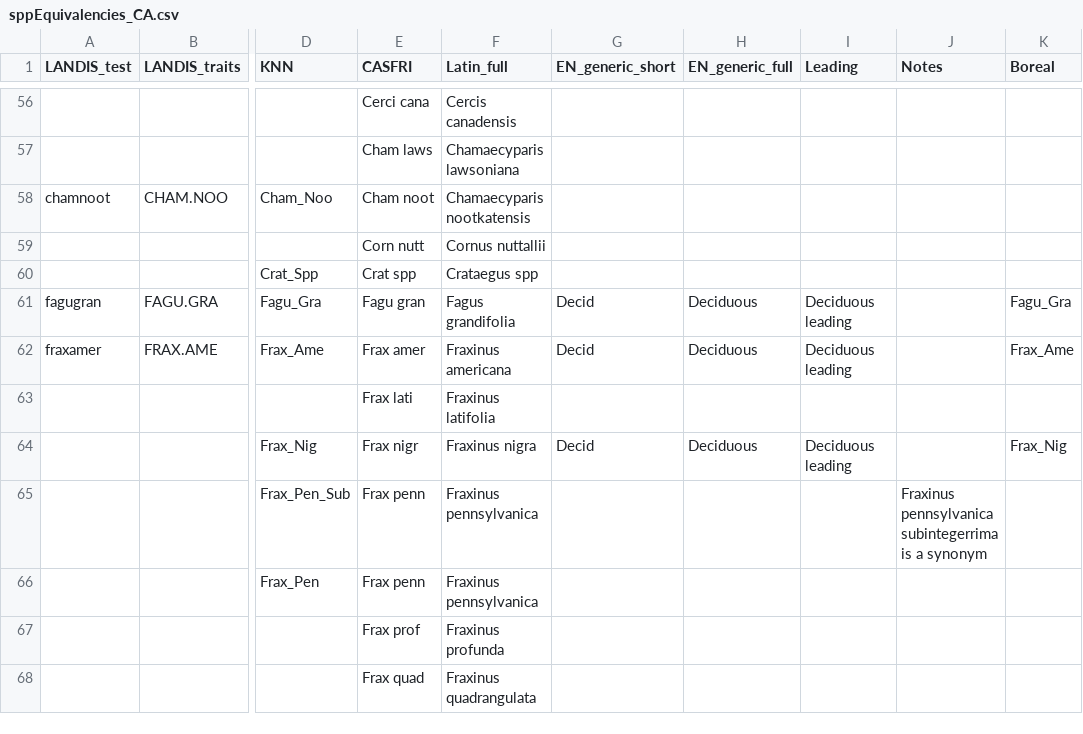
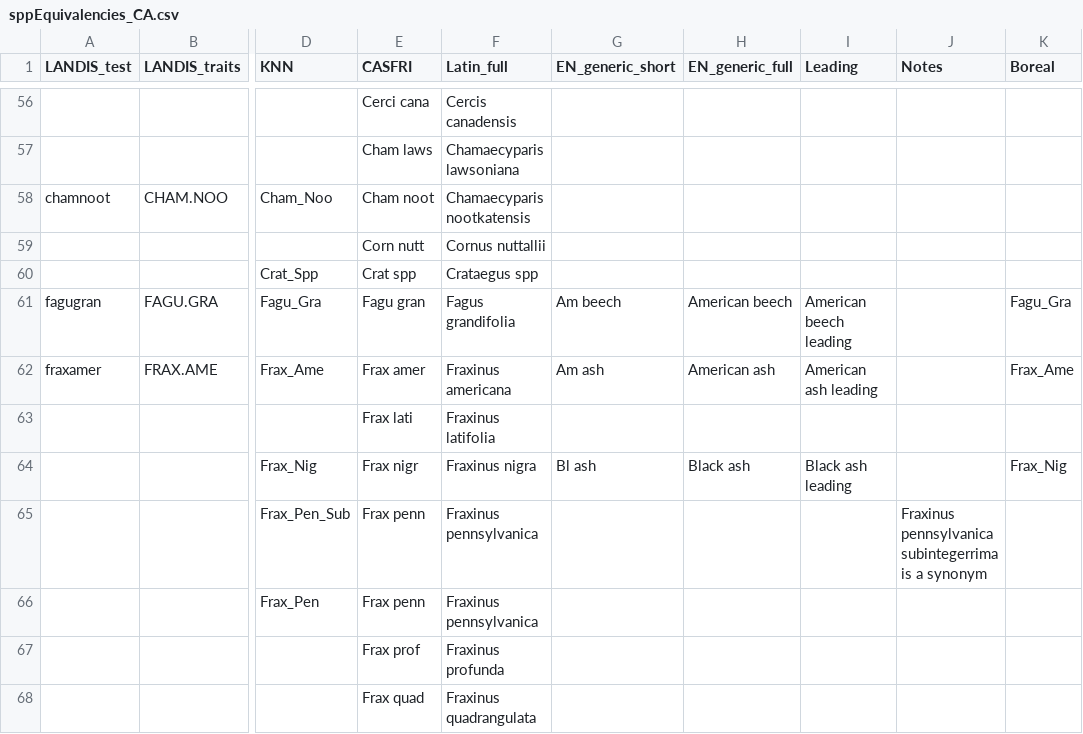
Before and after one commit to PredictiveEcology/LandR, a CSV file: data-raw/sppEquivalencies_CA.csv, drawn as a sheet; only a part is shown, gaps mark what is left out; the diff covers the shown part only; the diff names each change by its address in the sheet, - before the commit and + after, or states it on an @@ line.

Commit message:
spp_Equivalencies_CA fix: Boreal spp need unique gen_short/leading names

```diff
--- a/data-raw/sppEquivalencies_CA.csv
+++ b/data-raw/sppEquivalencies_CA.csv
-G61 (EN_generic_short): Decid
+G61 (EN_generic_short): Am beech
-H61 (EN_generic_full): Deciduous
+H61 (EN_generic_full): American beech
-I61 (Leading): Deciduous leading
+I61 (Leading): American beech leading
-G62 (EN_generic_short): Decid
+G62 (EN_generic_short): Am ash
-H62 (EN_generic_full): Deciduous
+H62 (EN_generic_full): American ash
-I62 (Leading): Deciduous leading
+I62 (Leading): American ash leading
-G64 (EN_generic_short): Decid
+G64 (EN_generic_short): Bl ash
-H64 (EN_generic_full): Deciduous
+H64 (EN_generic_full): Black ash
-I64 (Leading): Deciduous leading
+I64 (Leading): Black ash leading
```
Also changed, not shown: 80 edited cells elsewhere in this file, 1 other file.
